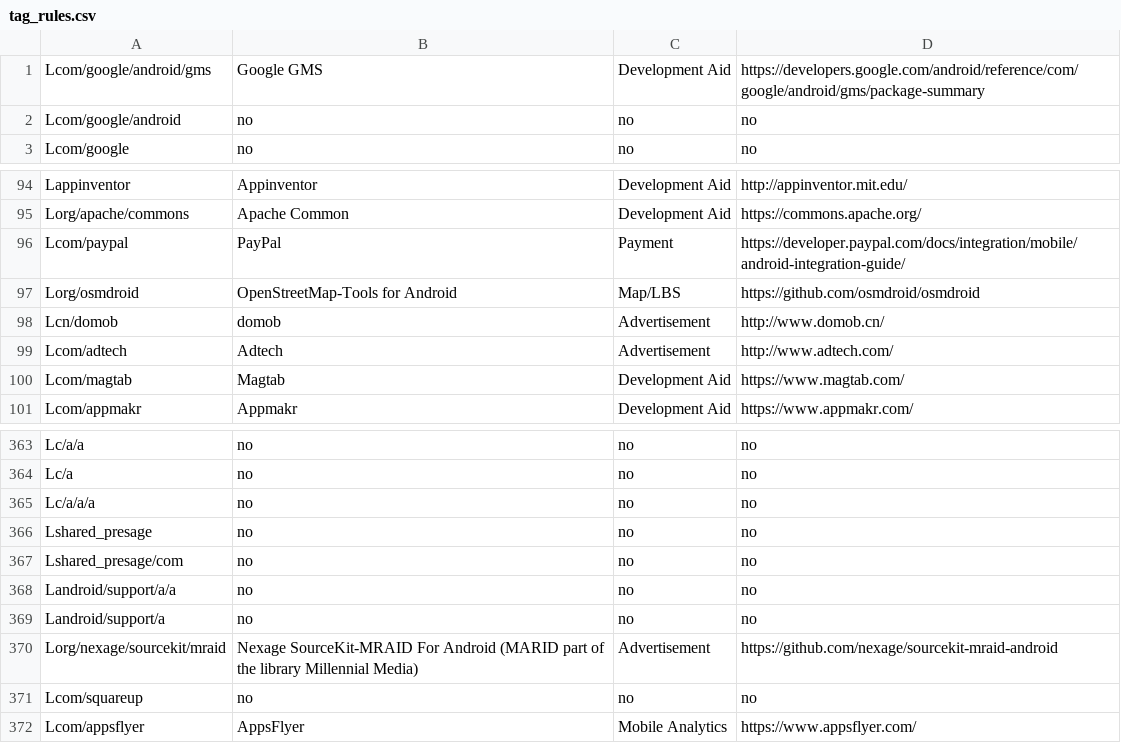
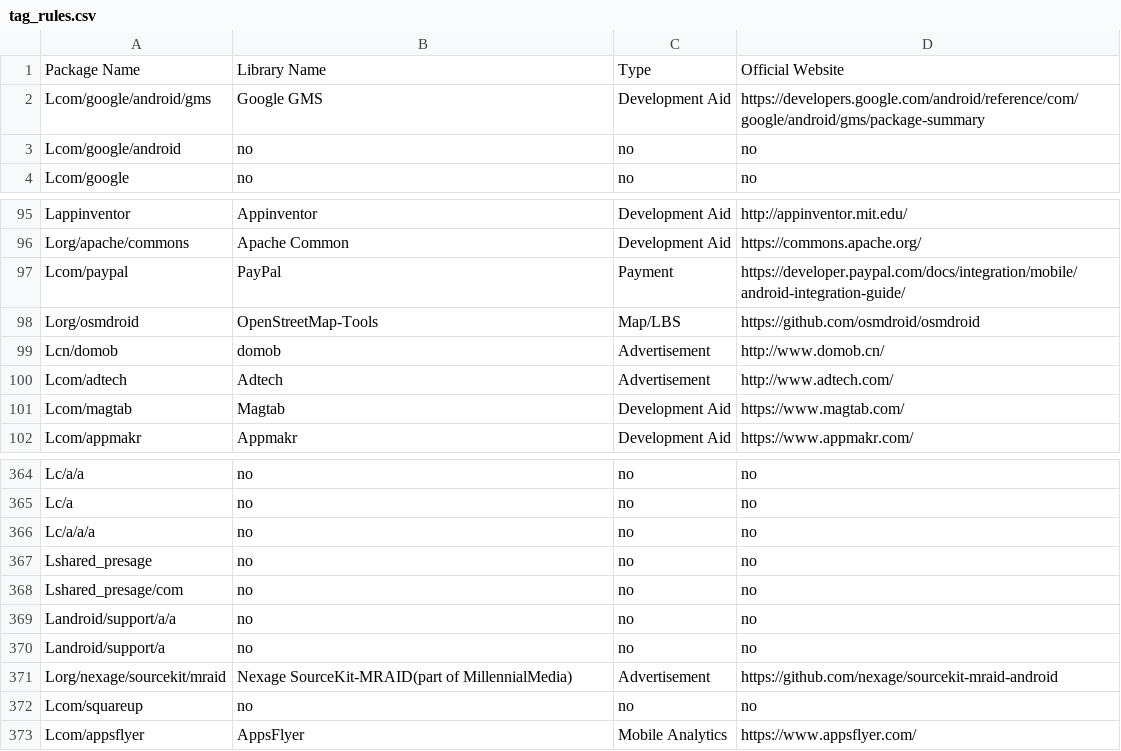
Before and after one commit to pkumza/LibRadar, a CSV file: Data/IntermediateData/tag_rules.csv, drawn as a sheet; only a part is shown, gaps mark what is left out.

Commit message:
Title for csv
Add Title for csv. It is not rigorous but no package name is 'Package Name' ;-)
I am tired of changing csv reading methods.
By the way, I cut some lib name, so we could explore them in https://github.com/pkumza/LibRadar/blob/master/Data/IntermediateData/tag_rules.csv easily.

```diff
--- a/Data/IntermediateData/tag_rules.csv
+++ b/Data/IntermediateData/tag_rules.csv
@@ -1 +1,2 @@
+Package Name,Library Name,Type,Official Website
 Lcom/google/android/gms,Google GMS,Development Aid,https://developers.google.com/android/reference/com/google/android/gms/package-summary
@@ -96,3 +97,3 @@ Lorg/apache/commons,Apache Common,Development Aid,https://commons.apache.org/
 Lcom/paypal,PayPal,Payment,https://developer.paypal.com/docs/integration/mobile/android-integration-guide/
-Lorg/osmdroid,OpenStreetMap-Tools for Android,Map/LBS,https://github.com/osmdroid/osmdroid
+Lorg/osmdroid,OpenStreetMap-Tools,Map/LBS,https://github.com/osmdroid/osmdroid
 Lcn/domob,domob,Advertisement,http://www.domob.cn/
@@ -369,3 +370,3 @@ Landroid/support/a/a,no,no,no
 Landroid/support/a,no,no,no
-Lorg/nexage/sourcekit/mraid,Nexage SourceKit-MRAID For Android (MARID part of the library Millennial Media),Advertisement,https://github.com/nexage/sourcekit-mraid-android
+Lorg/nexage/sourcekit/mraid,Nexage SourceKit-MRAID(part of MillennialMedia),Advertisement,https://github.com/nexage/sourcekit-mraid-android
 Lcom/squareup,no,no,no
```
